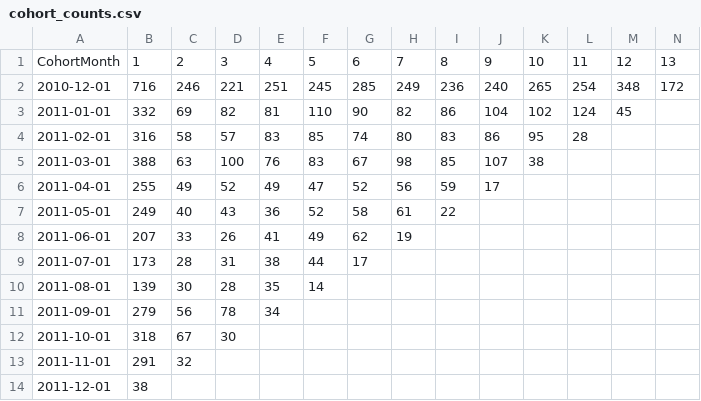
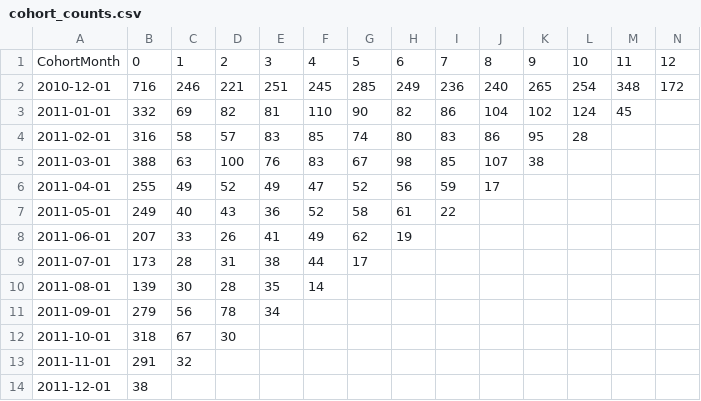
Before and after one commit to HungPham14/ECommerceDataAnalysis, a CSV file: data/cohort_counts.csv, drawn as a sheet.

```diff
--- a/data/cohort_counts.csv
+++ b/data/cohort_counts.csv
@@ -1,2 +1,2 @@
-CohortMonth,1,2,3,4,5,6,7,8,9,10,11,12,13
+CohortMonth,0,1,2,3,4,5,6,7,8,9,10,11,12
 2010-12-01,716,246,221,251,245,285,249,236,240,265,254,348,172
```
Also changed, not shown: 1 other file.
